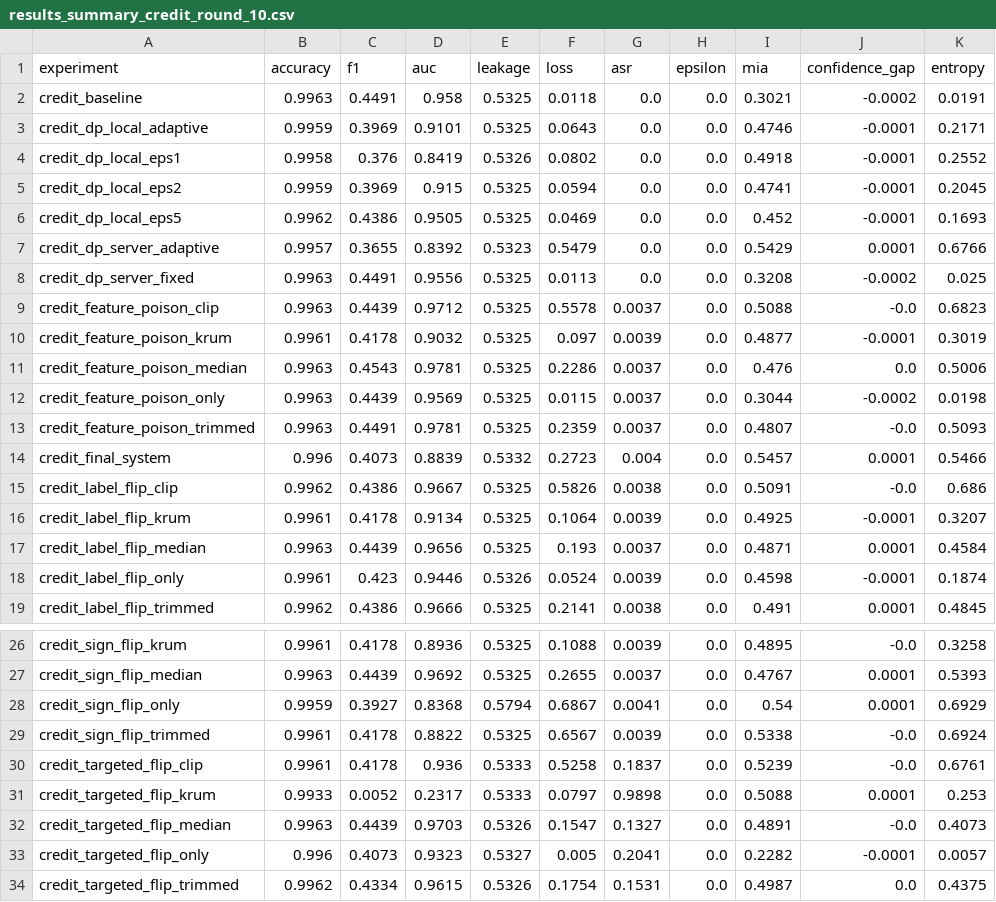
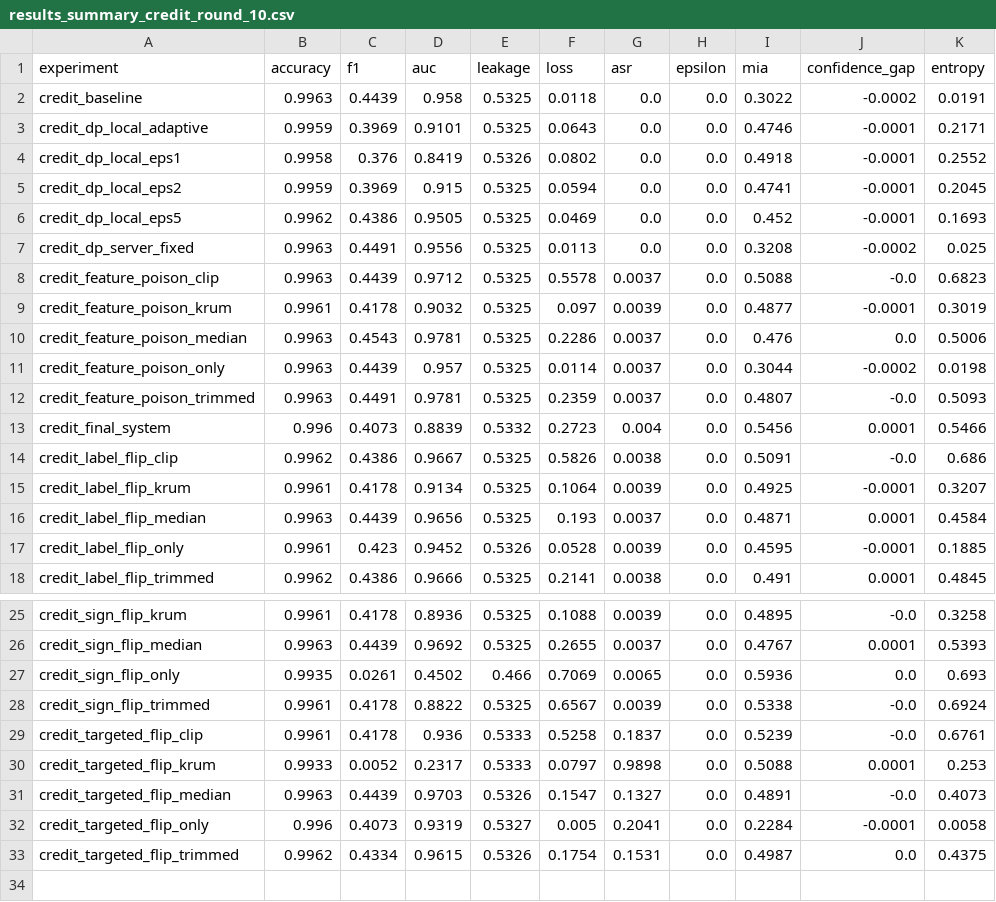
Before and after one commit to abhinavbibek/capstone-federated-learning, a CSV file: results_summary_credit_round_10.csv, drawn as a sheet; only a part is shown, gaps mark what is left out.

Commit message:
final experiments and plotting

```diff
--- a/results_summary_credit_round_10.csv
+++ b/results_summary_credit_round_10.csv
@@ -1,3 +1,3 @@
 experiment,accuracy,f1,auc,leakage,loss,asr,epsilon,mia,confidence_gap,entropy
-credit_baseline,0.9963,0.4491,0.958,0.5325,0.0118,0.0,0.0,0.3021,-0.0002,0.0191
+credit_baseline,0.9963,0.4439,0.958,0.5325,0.0118,0.0,0.0,0.3022,-0.0002,0.0191
 credit_dp_local_adaptive,0.9959,0.3969,0.9101,0.5325,0.0643,0.0,0.0,0.4746,-0.0001,0.2171
@@ -6,3 +6,2 @@ credit_dp_local_eps2,0.9959,0.3969,0.915,0.5325,0.0594,0.0,0.0,0.4741,-0.0001,0.
 credit_dp_local_eps5,0.9962,0.4386,0.9505,0.5325,0.0469,0.0,0.0,0.452,-0.0001,0.1693
-credit_dp_server_adaptive,0.9957,0.3655,0.8392,0.5323,0.5479,0.0,0.0,0.5429,0.0001,0.6766
 credit_dp_server_fixed,0.9963,0.4491,0.9556,0.5325,0.0113,0.0,0.0,0.3208,-0.0002,0.025
@@ -11,5 +10,5 @@ credit_feature_poison_krum,0.9961,0.4178,0.9032,0.5325,0.097,0.0039,0.0,0.4877,-
 credit_feature_poison_median,0.9963,0.4543,0.9781,0.5325,0.2286,0.0037,0.0,0.476,0.0,0.5006
-credit_feature_poison_only,0.9963,0.4439,0.9569,0.5325,0.0115,0.0037,0.0,0.3044,-0.0002,0.0198
+credit_feature_poison_only,0.9963,0.4439,0.957,0.5325,0.0114,0.0037,0.0,0.3044,-0.0002,0.0198
 credit_feature_poison_trimmed,0.9963,0.4491,0.9781,0.5325,0.2359,0.0037,0.0,0.4807,-0.0,0.5093
-credit_final_system,0.996,0.4073,0.8839,0.5332,0.2723,0.004,0.0,0.5457,0.0001,0.5466
+credit_final_system,0.996,0.4073,0.8839,0.5332,0.2723,0.004,0.0,0.5456,0.0001,0.5466
 credit_label_flip_clip,0.9962,0.4386,0.9667,0.5325,0.5826,0.0038,0.0,0.5091,-0.0,0.686
@@ -17,3 +16,3 @@ credit_label_flip_krum,0.9961,0.4178,0.9134,0.5325,0.1064,0.0039,0.0,0.4925,-0.0
 credit_label_flip_median,0.9963,0.4439,0.9656,0.5325,0.193,0.0037,0.0,0.4871,0.0001,0.4584
-credit_label_flip_only,0.9961,0.423,0.9446,0.5326,0.0524,0.0039,0.0,0.4598,-0.0001,0.1874
+credit_label_flip_only,0.9961,0.423,0.9452,0.5326,0.0528,0.0039,0.0,0.4595,-0.0001,0.1885
 credit_label_flip_trimmed,0.9962,0.4386,0.9666,0.5325,0.2141,0.0038,0.0,0.491,0.0001,0.4845
@@ -27,3 +26,3 @@ credit_sign_flip_krum,0.9961,0.4178,0.8936,0.5325,0.1088,0.0039,0.0,0.4895,-0.0,
 credit_sign_flip_median,0.9963,0.4439,0.9692,0.5325,0.2655,0.0037,0.0,0.4767,0.0001,0.5393
-credit_sign_flip_only,0.9959,0.3927,0.8368,0.5794,0.6867,0.0041,0.0,0.54,0.0001,0.6929
+credit_sign_flip_only,0.9935,0.0261,0.4502,0.466,0.7069,0.0065,0.0,0.5936,0.0,0.693
 credit_sign_flip_trimmed,0.9961,0.4178,0.8822,0.5325,0.6567,0.0039,0.0,0.5338,-0.0,0.6924
@@ -32,3 +31,3 @@ credit_targeted_flip_krum,0.9933,0.0052,0.2317,0.5333,0.0797,0.9898,0.0,0.5088,0
 credit_targeted_flip_median,0.9963,0.4439,0.9703,0.5326,0.1547,0.1327,0.0,0.4891,-0.0,0.4073
-credit_targeted_flip_only,0.996,0.4073,0.9323,0.5327,0.005,0.2041,0.0,0.2282,-0.0001,0.0057
+credit_targeted_flip_only,0.996,0.4073,0.9319,0.5327,0.005,0.2041,0.0,0.2284,-0.0001,0.0058
 credit_targeted_flip_trimmed,0.9962,0.4334,0.9615,0.5326,0.1754,0.1531,0.0,0.4987,0.0,0.4375
```
Also changed, not shown: results_summary_adult_round_0.csv, results_summary_credit_round_0.csv, 29 other files.
